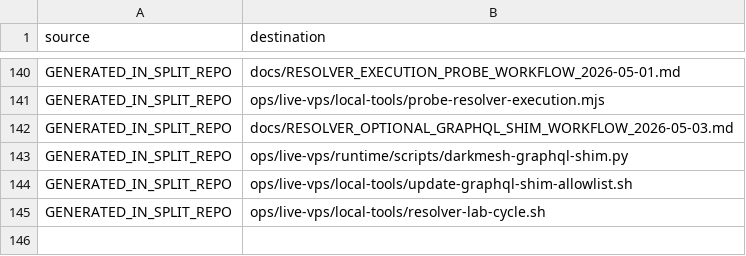
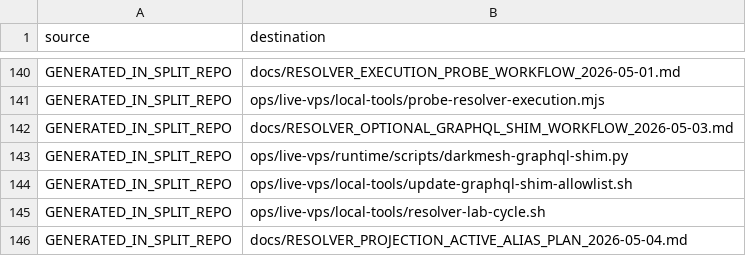
Before and after one commit to Vito416/blackcat-darkmesh-resolver, a TSV file: docs/SOURCE_INVENTORY.tsv, drawn as a sheet; only a part is shown, gaps mark what is left out.

Commit message:
Plan projection active alias rollout

```diff
--- a/docs/SOURCE_INVENTORY.tsv
+++ b/docs/SOURCE_INVENTORY.tsv
@@ -145 +145,2 @@ GENERATED_IN_SPLIT_REPO	ops/live-vps/local-tools/update-graphql-shim-allowlist.s
 GENERATED_IN_SPLIT_REPO	ops/live-vps/local-tools/resolver-lab-cycle.sh
+GENERATED_IN_SPLIT_REPO	docs/RESOLVER_PROJECTION_ACTIVE_ALIAS_PLAN_2026-05-04.md
```
Also changed, not shown: 3 other files.
